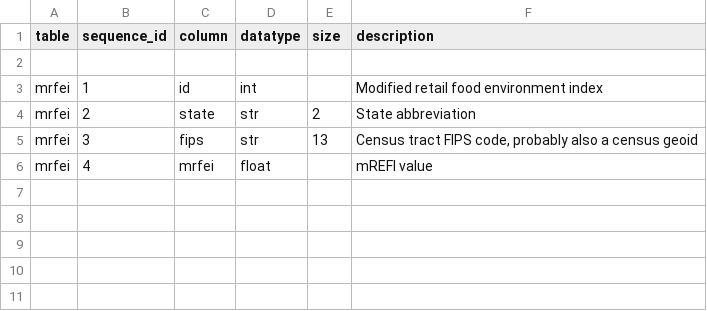
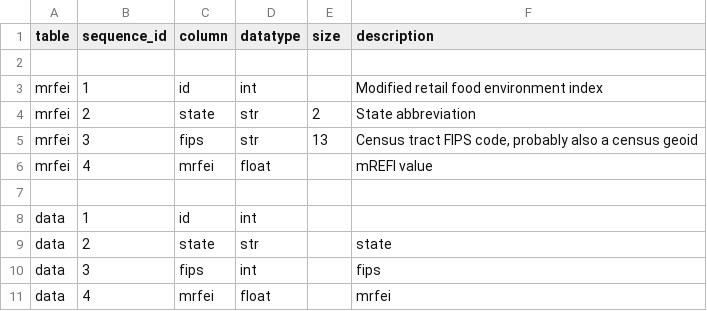
Before and after one commit to CivicKnowledge/ambry10-bundles, a CSV file: cdc.gov/mrfei/schema.csv, drawn as a sheet; the diff names each change by its address in the sheet, - before the commit and + after, or states it on an @@ line.

Commit message:
cdc.gov/mrfei bundle converted to v1.0. redmine-348.

```diff
--- a/cdc.gov/mrfei/schema.csv
+++ b/cdc.gov/mrfei/schema.csv
+row 7: (empty)
+row 8: data | 1 | id | int
+row 9: data | 2 | state | str |  | state
+row 10: data | 3 | fips | int |  | fips
+row 11: data | 4 | mrfei | float |  | mrfei
```
Also changed, not shown: 2 other files.
